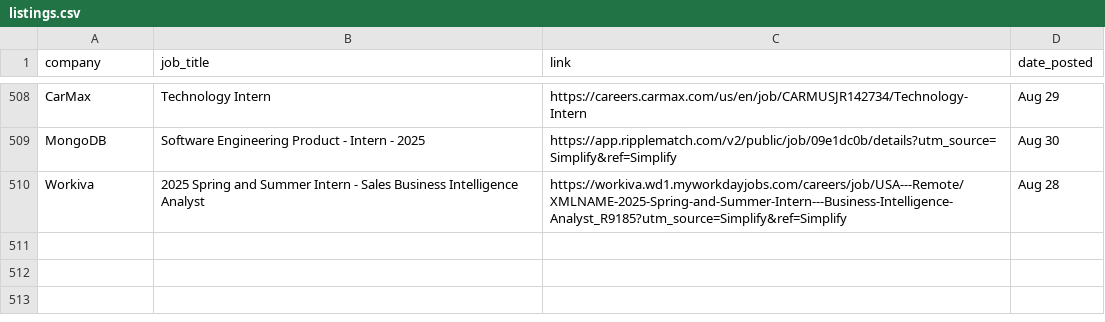
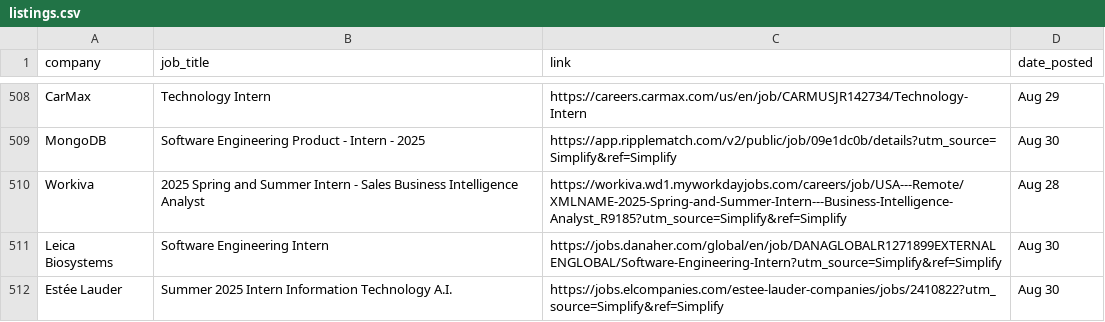
Before and after one commit to dannydxu1/job-monitor, a CSV file: listings.csv, drawn as a sheet; only a part is shown, gaps mark what is left out; the diff names each change by its address in the sheet, - before the commit and + after, or states it on an @@ line.

Commit message:
Append new job listings

```diff
--- a/listings.csv
+++ b/listings.csv
+row 511: Leica Biosystems | Software Engineering Intern | https://jobs.danaher.com/global/en/job/DANAGLOBALR1271899EXTERNALENGLOBAL/Software-Engineering-Intern?utm_source=Simplify&ref=Simplify | Aug 30
+row 512: Estée Lauder | Summer 2025 Intern Information Technology A.I. | https://jobs.elcompanies.com/estee-lauder-companies/jobs/2410822?utm_source=Simplify&ref=Simplify | Aug 30
```
